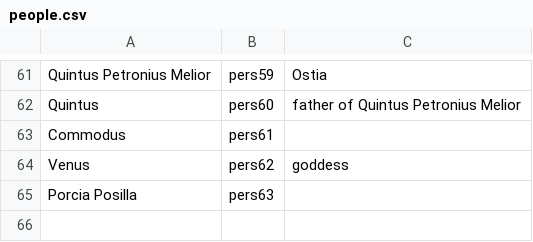
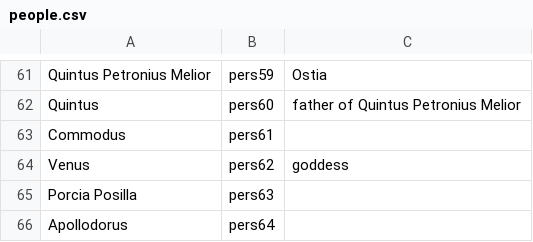
Before and after one commit to neelsmith/latinsrcs, a CSV file: collections/people.csv, drawn as a sheet; only a part is shown, gaps mark what is left out.

Commit message:
Update people.csv

```diff
--- a/collections/people.csv
+++ b/collections/people.csv
@@ -65 +65,2 @@ Venus,pers62,goddess
 Porcia Posilla,pers63,
+Apollodorus,pers64,
```
